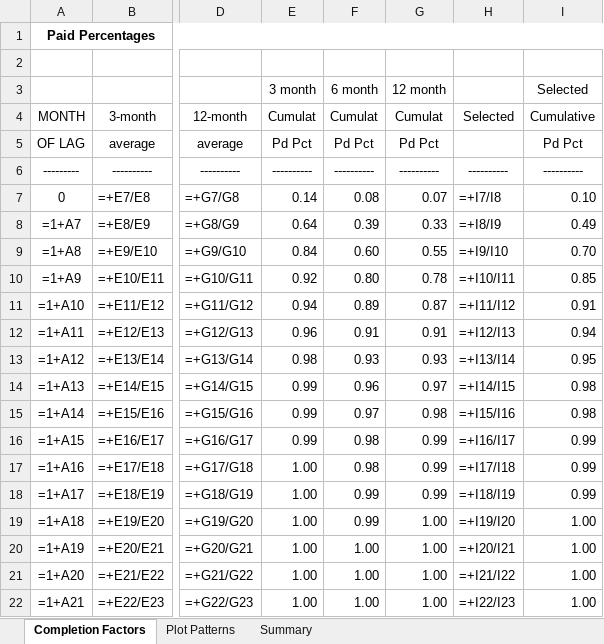
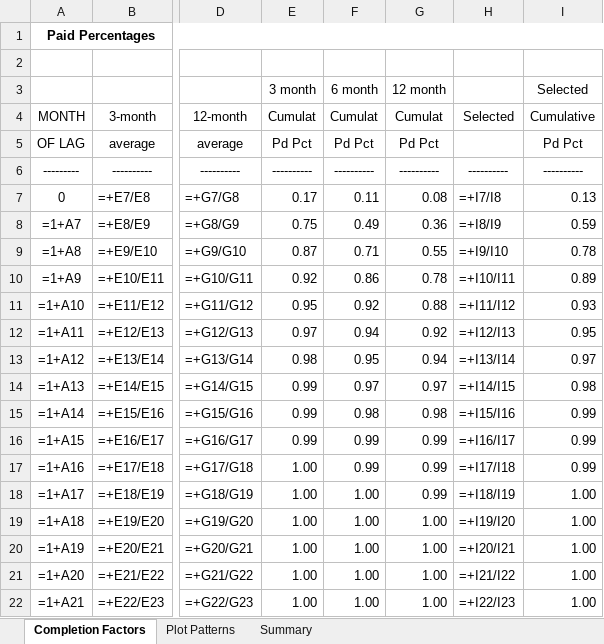
Before and after one commit to denisepecina/DMI_IBNP_v2, an Excel workbook: Process Results/Unified_IBNP_PHS.xlsx, sheet Completion Factors, drawn as a sheet; only a part is shown, gaps mark what is left out; values as stored, in another font and other column widths than the file's, no borders; formulas without a stored value are shown as written; the diff covers the shown part only; the diff names each change by its address in the sheet, - before the commit and + after, or states it on an @@ line.

```diff
--- a/Process Results/Unified_IBNP_PHS.xlsx (sheet Completion Factors)
+++ b/Process Results/Unified_IBNP_PHS.xlsx (sheet Completion Factors)
-E7 (Cumulat): 0.14
+E7 (Cumulat): 0.17
-F7 (Cumulat): 0.08
+F7 (Cumulat): 0.11
-G7 (Cumulat): 0.07
+G7 (Cumulat): 0.08
-I7 (Cumulative): 0.10
+I7 (Cumulative): 0.13
-E8 (Cumulat): 0.64
+E8 (Cumulat): 0.75
-F8 (Cumulat): 0.39
+F8 (Cumulat): 0.49
-G8 (Cumulat): 0.33
+G8 (Cumulat): 0.36
-I8 (Cumulative): 0.49
+I8 (Cumulative): 0.59
-E9 (Cumulat): 0.84
+E9 (Cumulat): 0.87
-F9 (Cumulat): 0.60
+F9 (Cumulat): 0.71
-I9 (Cumulative): 0.70
+I9 (Cumulative): 0.78
-F10 (Cumulat): 0.80
+F10 (Cumulat): 0.86
-I10 (Cumulative): 0.85
+I10 (Cumulative): 0.89
-E11 (Cumulat): 0.94
+E11 (Cumulat): 0.95
-F11 (Cumulat): 0.89
+F11 (Cumulat): 0.92
-G11 (Cumulat): 0.87
+G11 (Cumulat): 0.88
-I11 (Cumulative): 0.91
+I11 (Cumulative): 0.93
-E12 (Cumulat): 0.96
+E12 (Cumulat): 0.97
-F12 (Cumulat): 0.91
+F12 (Cumulat): 0.94
-G12 (Cumulat): 0.91
+G12 (Cumulat): 0.92
-I12 (Cumulative): 0.94
+I12 (Cumulative): 0.95
-F13 (Cumulat): 0.93
+F13 (Cumulat): 0.95
-G13 (Cumulat): 0.93
+G13 (Cumulat): 0.94
-I13 (Cumulative): 0.95
+I13 (Cumulative): 0.97
-F14 (Cumulat): 0.96
+F14 (Cumulat): 0.97
-F15 (Cumulat): 0.97
+F15 (Cumulat): 0.98
-I15 (Cumulative): 0.98
+I15 (Cumulative): 0.99
-F16:F17 (Cumulat): 0.98
+F16:F17 (Cumulat): 0.99
-F18:F19 (Cumulat): 0.99
+F18:F19 (Cumulat): 1.00
-I18 (Cumulative): 0.99
+I18 (Cumulative): 1.00
```
Also changed, not shown: 1 added row, 1 removed row and 58 edited cells elsewhere in this sheet, sheet Summary, sheet Plot Patterns, Process Results/Unified_IBNP_ASL.xlsx, Process Results/Unified_IBNP_NFL.xlsx, 10 other files.
